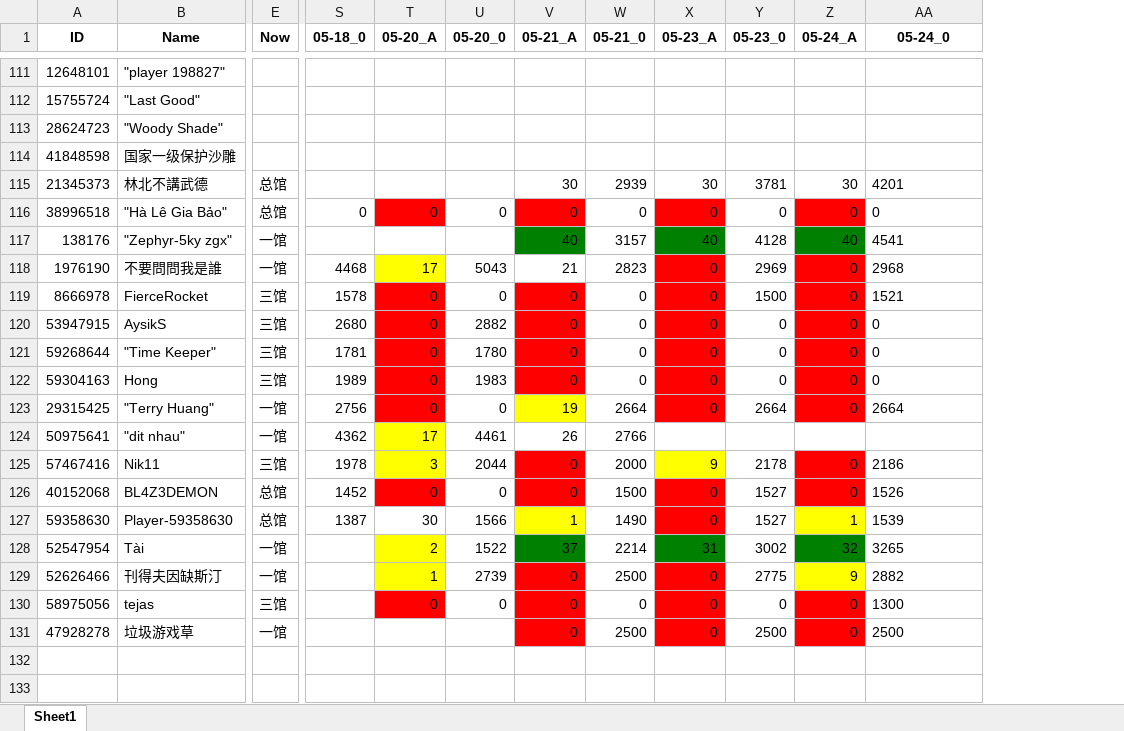
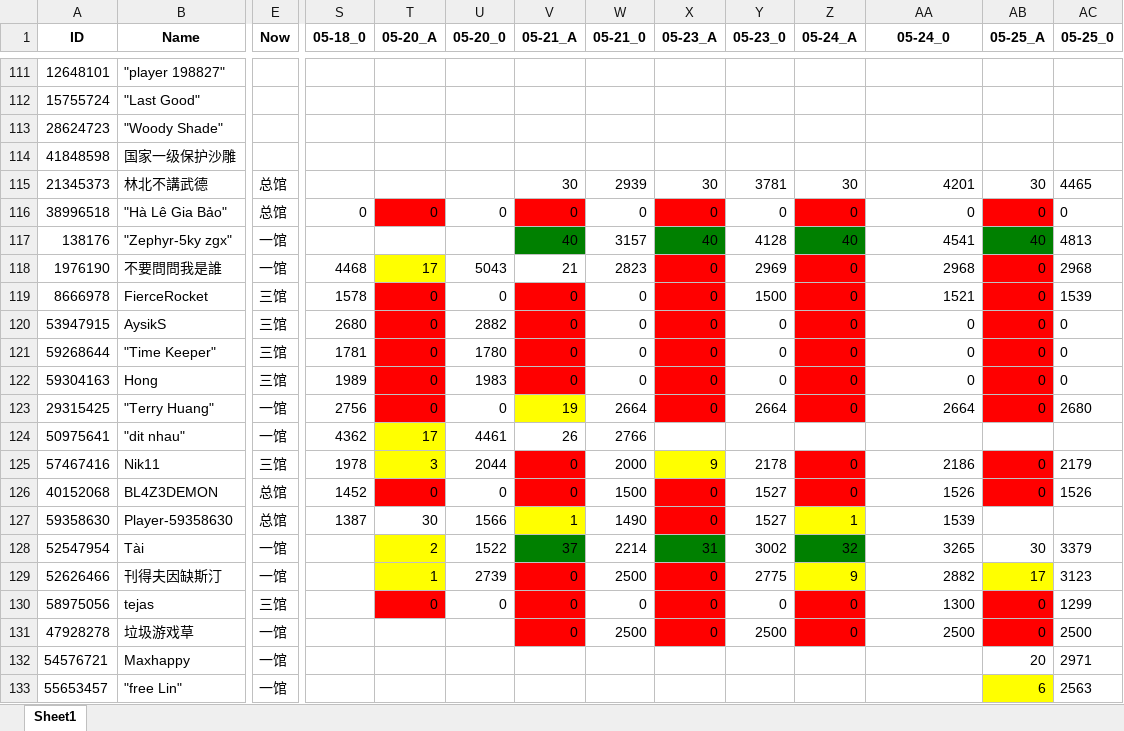
Before and after one commit to CTWYouYu/ZGX_Public, an Excel workbook: Season_Attack/89.xlsx, sheet Sheet1, drawn as a sheet; only a part is shown, gaps mark what is left out; values as stored, in another font and other column widths than the file's, no borders; rows hold the shown columns only; the diff covers the shown part only; the diff names each change by its address in the sheet, - before the commit and + after, or states it on an @@ line.

Commit message:
Code updated 23-05-26 11:30:58

```diff
--- a/Season_Attack/89.xlsx (sheet Sheet1)
+++ b/Season_Attack/89.xlsx (sheet Sheet1)
+column AB (05-25_A), rows 115-131: 30 | 0 | 40 | 0 | 0 | 0 | 0 | 0 | 0 |  | 0 | 0 |  | 30 | 17 | 0 | 0
+column AC (05-25_0), rows 115-131: 4465 | 0 | 4813 | 2968 | 1539 | 0 | 0 | 0 | 2680 |  | 2179 | 1526 |  | 3379 | 3123 | 1299 | 2500
-AA115:AA123 alignment: left
+AA115:AA123 alignment: right
-AA125:AA131 alignment: left
+AA125:AA131 alignment: right
+row 132: 54576721 | Maxhappy | 一馆 |  |  |  |  |  |  |  |  |  | 20 | 2971
+row 133: 55653457 | "free Lin" | 一馆 |  |  |  |  |  |  |  |  |  | 6 | 2563
```
Also changed, not shown: cell formats elsewhere in this sheet.
